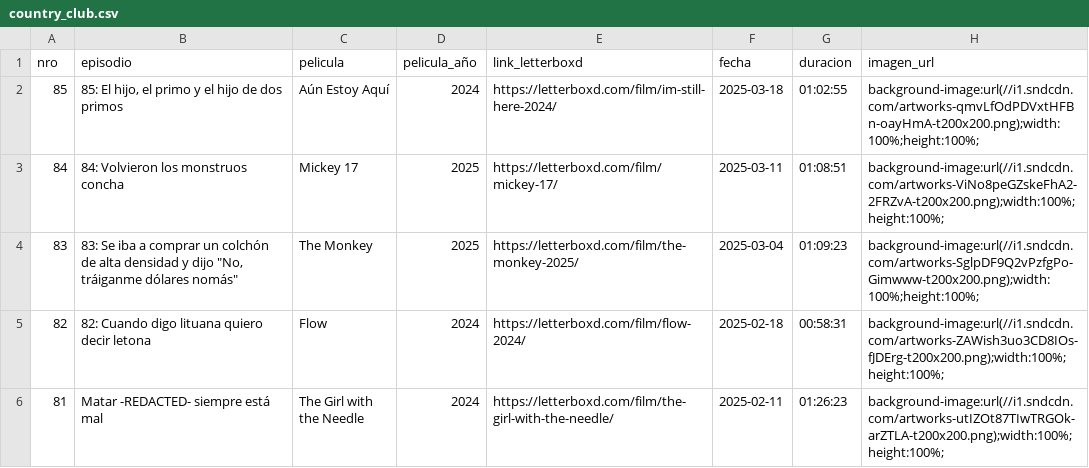
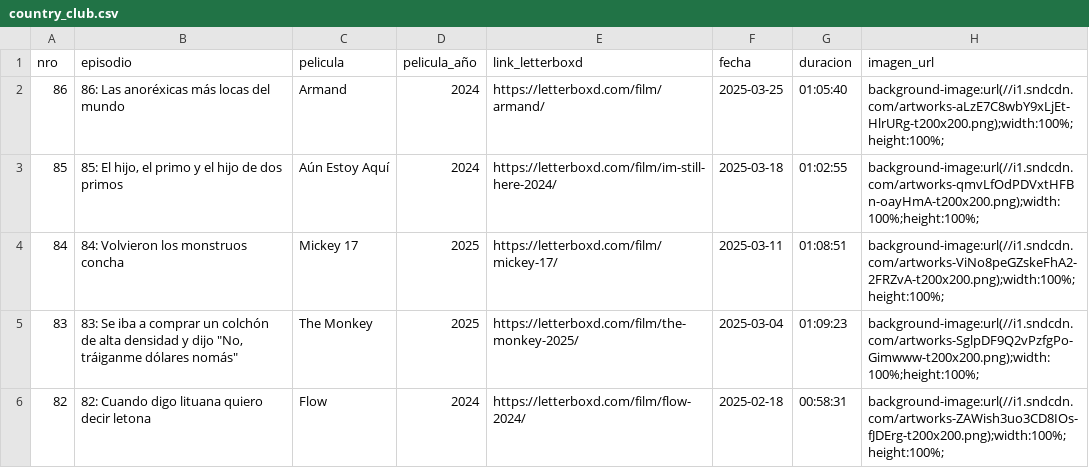
Before and after one commit to vhgauto/ht.buscador, a CSV file: datos/country_club.csv, drawn as a sheet; only a part is shown; the shorter side is filled out with more unchanged rows.

Commit message:
Update country_club.csv

```diff
--- a/datos/country_club.csv
+++ b/datos/country_club.csv
@@ -1,2 +1,3 @@
 nro,episodio,pelicula,pelicula_año,link_letterboxd,fecha,duracion,imagen_url
+86,86: Las anoréxicas más locas del mundo,Armand,2024,https://letterboxd.com/film/armand/,2025-03-25,01:05:40,background-image:url(//i1.sndcdn.com/artworks-aLzE7C8wbY9xLjEt-HlrURg-t200x200.png);width:100%;height:100%;
 85,"85: El hijo, el primo y el hijo de dos primos",Aún Estoy Aquí,2024,https://letterboxd.com/film/im-still-here-2024/,2025-03-18,01:02:55,background-image:url(//i1.sndcdn.com/artworks-qmvLfOdPDVxtHFBn-oayHmA-t200x200.png);width:100%;height:100%;
```
